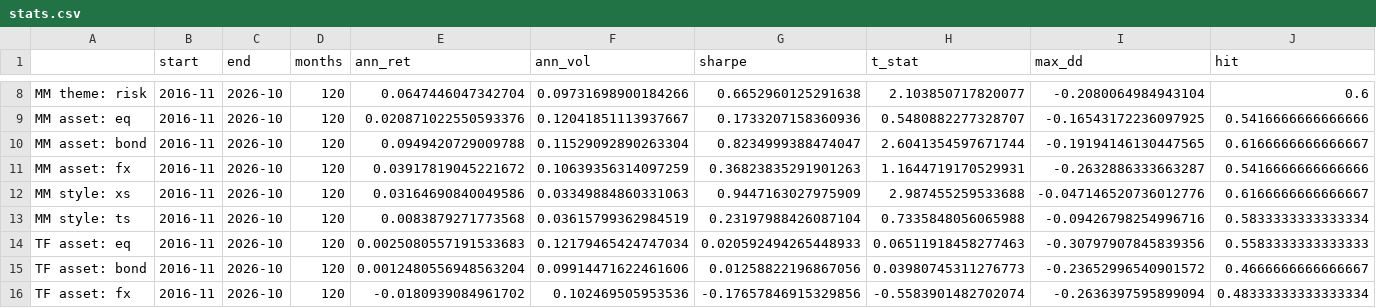
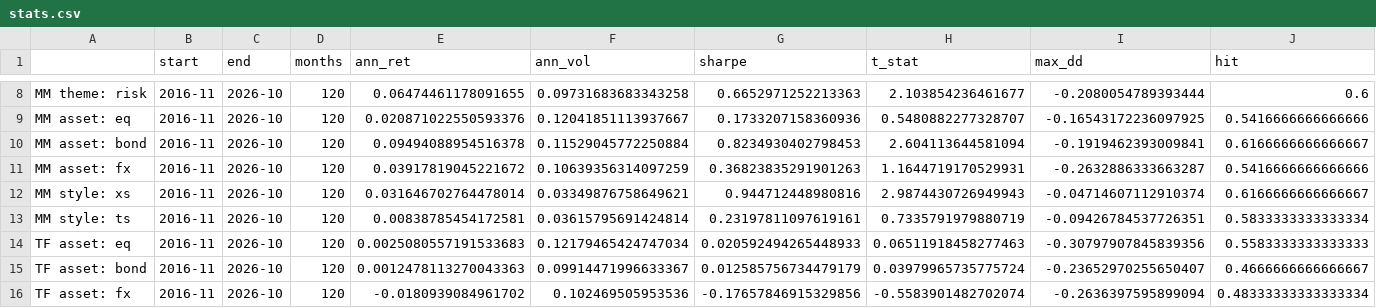
Before and after one commit to chkoh89/macro-momentum, a CSV file: results/stats.csv, drawn as a sheet; only a part is shown, gaps mark what is left out; the diff covers the shown part only; the diff names each change by its address in the sheet, - before the commit and + after, or states it on an @@ line.

```diff
--- a/results/stats.csv
+++ b/results/stats.csv
-E8 (ann_ret): 0.0647446047342704
+E8 (ann_ret): 0.06474461178091655
-F8 (ann_vol): 0.09731698900184266
+F8 (ann_vol): 0.09731683683343258
-G8 (sharpe): 0.6652960125291638
+G8 (sharpe): 0.6652971252213363
-H8 (t_stat): 2.103850717820077
+H8 (t_stat): 2.103854236461677
-I8 (max_dd): -0.2080064984943104
+I8 (max_dd): -0.2080054789393444
-E10 (ann_ret): 0.0949420729009788
+E10 (ann_ret): 0.09494088954516378
-F10 (ann_vol): 0.11529092890263304
+F10 (ann_vol): 0.11529045772250884
-G10 (sharpe): 0.8234999388474047
+G10 (sharpe): 0.8234930402798453
-H10 (t_stat): 2.6041354597671744
+H10 (t_stat): 2.604113644581094
-I10 (max_dd): -0.19194146130447565
+I10 (max_dd): -0.1919462393009841
-E12 (ann_ret): 0.03164690840049586
+E12 (ann_ret): 0.031646702764478014
-F12 (ann_vol): 0.03349884860331063
+F12 (ann_vol): 0.03349876758649621
-G12 (sharpe): 0.9447163027975909
+G12 (sharpe): 0.944712448980816
-H12 (t_stat): 2.987455259533688
+H12 (t_stat): 2.9874430726949943
-I12 (max_dd): -0.047146520736012776
+I12 (max_dd): -0.04714607112910374
-E13 (ann_ret): 0.0083879271773568
+E13 (ann_ret): 0.00838785454172581
-F13 (ann_vol): 0.03615799362984519
+F13 (ann_vol): 0.03615795691424814
-G13 (sharpe): 0.23197988426087104
+G13 (sharpe): 0.23197811097619161
-H13 (t_stat): 0.7335848056065988
+H13 (t_stat): 0.7335791979880719
-I13 (max_dd): -0.09426798254996716
+I13 (max_dd): -0.09426784537726351
-E15 (ann_ret): 0.0012480556948563204
+E15 (ann_ret): 0.0012478113270043363
-F15 (ann_vol): 0.09914471622461606
+F15 (ann_vol): 0.09914471996633367
-G15 (sharpe): 0.01258822196867056
+G15 (sharpe): 0.012585756734479179
-H15 (t_stat): 0.03980745311276773
+H15 (t_stat): 0.03979965735775724
-I15 (max_dd): -0.23652996540901572
+I15 (max_dd): -0.23652970255650407
```
Also changed, not shown: 30 edited cells elsewhere in this file, data/market.csv, data/market_coverage.csv, 4 other files.
